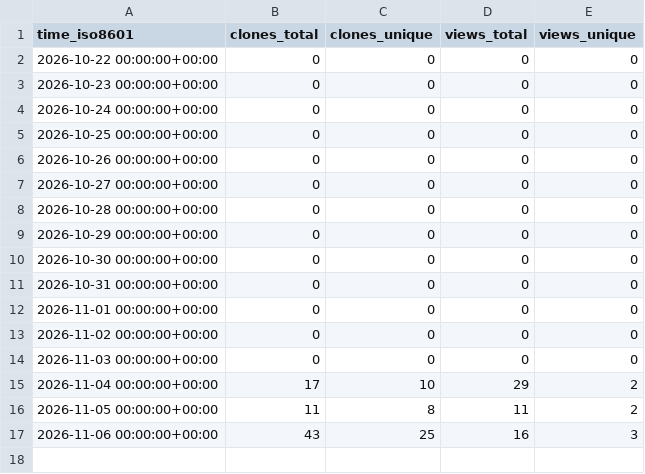
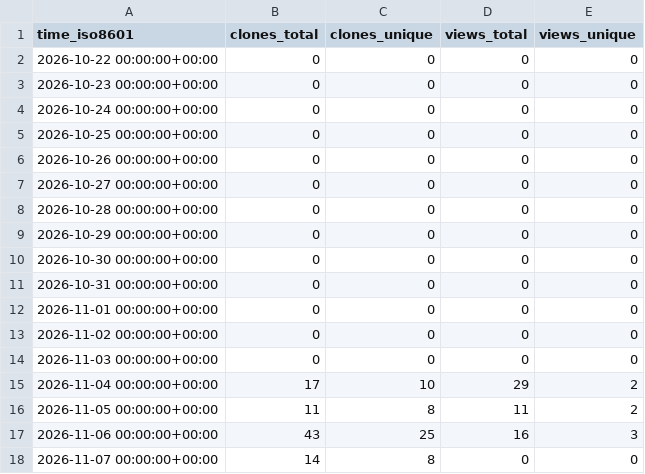
Before and after one commit to OSU-Nowlab/NIMBLE, a CSV file: OSU-Nowlab/NIMBLE/ghrs-data/views_clones_aggregate.csv, drawn as a sheet; the diff names each change by its address in the sheet, - before the commit and + after, or states it on an @@ line.

```diff
--- a/OSU-Nowlab/NIMBLE/ghrs-data/views_clones_aggregate.csv
+++ b/OSU-Nowlab/NIMBLE/ghrs-data/views_clones_aggregate.csv
+row 18: 2026-11-07 00:00:00+00:00 | 14 | 8 | 0 | 0
```
Also changed, not shown: 1 other file.
